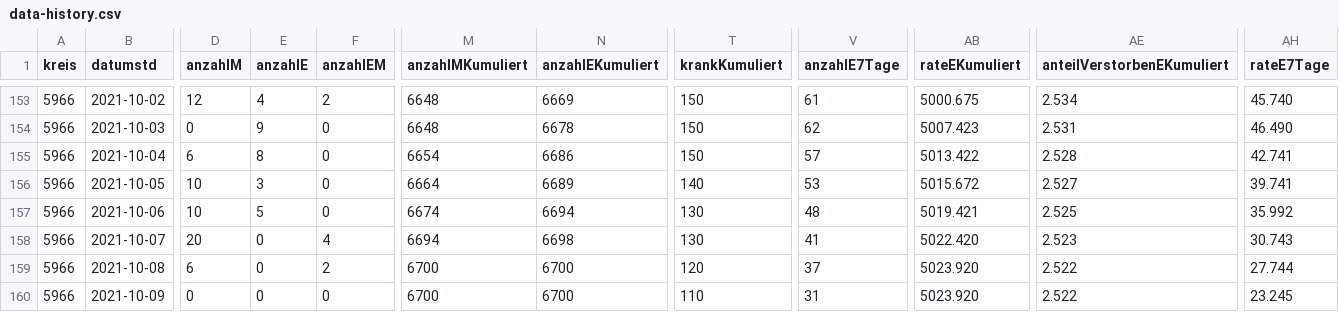
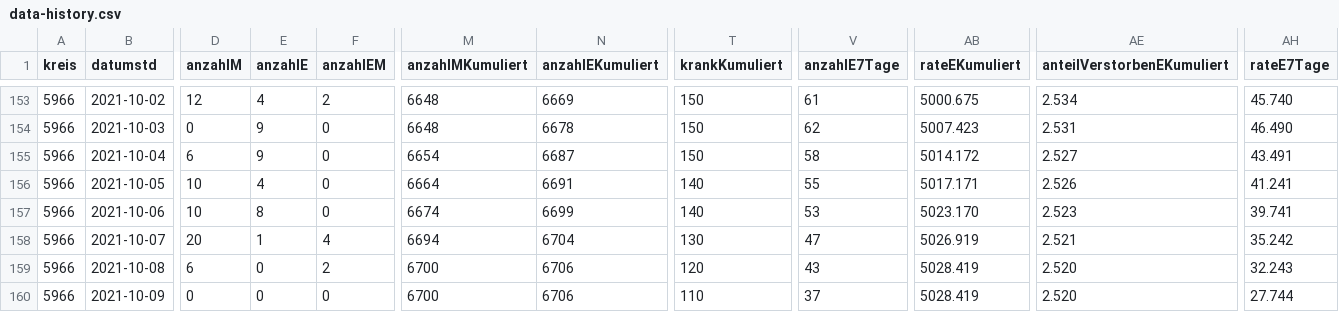
Before and after one commit to solygen/flat-covid19-olpe, a CSV file: data-history.csv, drawn as a sheet; only a part is shown, gaps mark what is left out; the diff covers the shown part only; the diff names each change by its address in the sheet, - before the commit and + after, or states it on an @@ line.

Commit message:
Flat: latest data (2021-10-12T05:06:35.735Z) {   "date": "2021-10-12T05:06:35.735Z",   "files": [     {       "name": "data-history.csv",       "deltaBytes": 543,       "source": "https://www.lzg.nrw.de/covid19/daten/covid19_5966.csv"     },     {       "name": "data-postprocessed.csv",       "deltaBytes": 24,       "source": "https://www.lzg.nrw.de/covid19/daten/covid19_5966.csv"     },     {       "name": "data.csv",       "deltaBytes": 6,       "source": "https://www.lzg.nrw.de/covid19/daten/covid19_5966.csv"     }   ] }

```diff
--- a/data-history.csv
+++ b/data-history.csv
-E155 (anzahlE): 8
+E155 (anzahlE): 9
-N155 (anzahlEKumuliert): 6686
+N155 (anzahlEKumuliert): 6687
-V155 (anzahlE7Tage): 57
+V155 (anzahlE7Tage): 58
-AB155 (rateEKumuliert): 5013.422
+AB155 (rateEKumuliert): 5014.172
-AE155 (anteilVerstorbenEKumuliert): 2.528
+AE155 (anteilVerstorbenEKumuliert): 2.527
-AH155 (rateE7Tage): 42.741
+AH155 (rateE7Tage): 43.491
-E156 (anzahlE): 3
+E156 (anzahlE): 4
-N156 (anzahlEKumuliert): 6689
+N156 (anzahlEKumuliert): 6691
-V156 (anzahlE7Tage): 53
+V156 (anzahlE7Tage): 55
-AB156 (rateEKumuliert): 5015.672
+AB156 (rateEKumuliert): 5017.171
-AE156 (anteilVerstorbenEKumuliert): 2.527
+AE156 (anteilVerstorbenEKumuliert): 2.526
-AH156 (rateE7Tage): 39.741
+AH156 (rateE7Tage): 41.241
-E157 (anzahlE): 5
+E157 (anzahlE): 8
-N157 (anzahlEKumuliert): 6694
+N157 (anzahlEKumuliert): 6699
-T157 (krankKumuliert): 130
+T157 (krankKumuliert): 140
-V157 (anzahlE7Tage): 48
+V157 (anzahlE7Tage): 53
-AB157 (rateEKumuliert): 5019.421
+AB157 (rateEKumuliert): 5023.170
-AE157 (anteilVerstorbenEKumuliert): 2.525
+AE157 (anteilVerstorbenEKumuliert): 2.523
-AH157 (rateE7Tage): 35.992
+AH157 (rateE7Tage): 39.741
-E158 (anzahlE): 0
+E158 (anzahlE): 1
-N158 (anzahlEKumuliert): 6698
+N158 (anzahlEKumuliert): 6704
-V158 (anzahlE7Tage): 41
+V158 (anzahlE7Tage): 47
-AB158 (rateEKumuliert): 5022.420
+AB158 (rateEKumuliert): 5026.919
-AE158 (anteilVerstorbenEKumuliert): 2.523
+AE158 (anteilVerstorbenEKumuliert): 2.521
-AH158 (rateE7Tage): 30.743
+AH158 (rateE7Tage): 35.242
-N159:N160 (anzahlEKumuliert): 6700
+N159:N160 (anzahlEKumuliert): 6706
-V159 (anzahlE7Tage): 37
+V159 (anzahlE7Tage): 43
-AB159:AB160 (rateEKumuliert): 5023.920
+AB159:AB160 (rateEKumuliert): 5028.419
-AE159:AE160 (anteilVerstorbenEKumuliert): 2.522
+AE159:AE160 (anteilVerstorbenEKumuliert): 2.520
-AH159 (rateE7Tage): 27.744
+AH159 (rateE7Tage): 32.243
-V160 (anzahlE7Tage): 31
+V160 (anzahlE7Tage): 37
-AH160 (rateE7Tage): 23.245
+AH160 (rateE7Tage): 27.744
```
Also changed, not shown: 1 added row and 10 edited cells elsewhere in this file, data-postprocessed.csv, data.csv.
